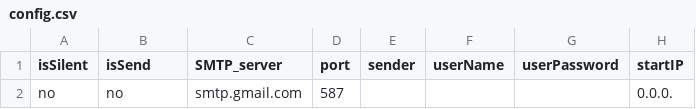
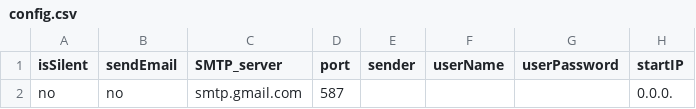
Before and after one commit to ikostan/domain-check, a CSV file: Domain-Check_v4.0/config.csv, drawn as a sheet; only a part is shown; the diff names each change by its address in the sheet, - before the commit and + after, or states it on an @@ line.

Commit message:
Updated

```diff
--- a/Domain-Check_v4.0/config.csv
+++ b/Domain-Check_v4.0/config.csv
-B1: isSend
+B1: sendEmail
```
